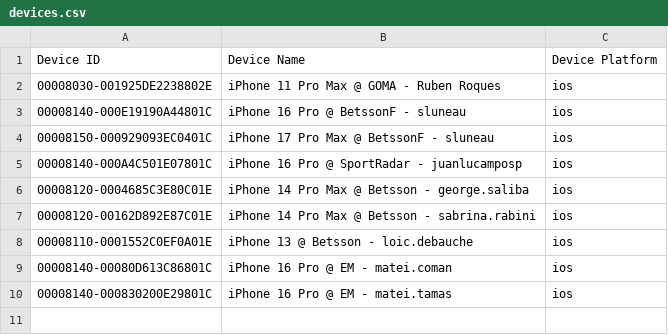
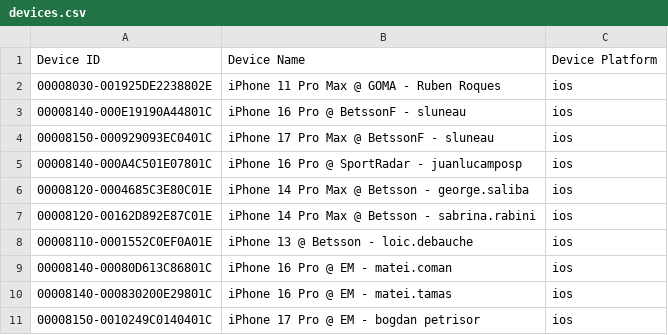
Before and after one commit to rubenroques/goma-sportsbook-ios, a CSV file: BetssonCameroonApp/fastlane/devices.csv, drawn as a sheet; the diff names each change by its address in the sheet, - before the commit and + after, or states it on an @@ line.

Commit message:
Add update allowed devices

```diff
--- a/BetssonCameroonApp/fastlane/devices.csv
+++ b/BetssonCameroonApp/fastlane/devices.csv
+row 11: 00008150-0010249C0140401C | iPhone 17 Pro @ EM - bogdan petrisor | ios
```
